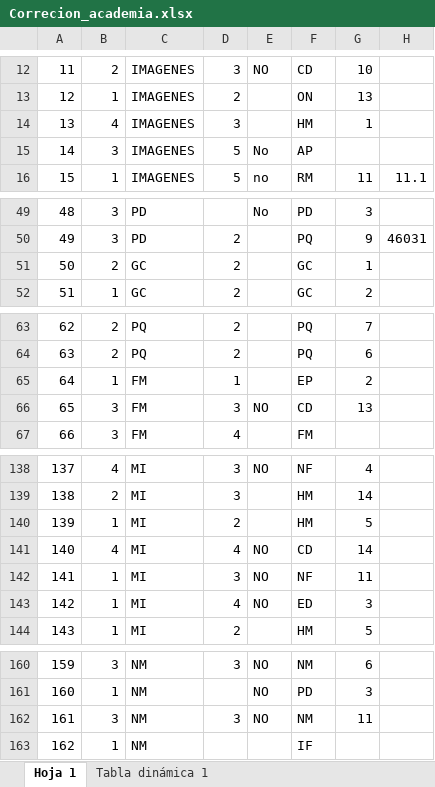
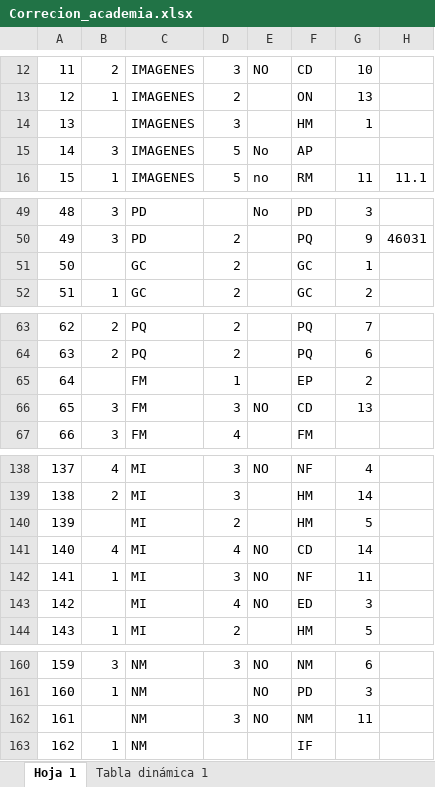
Before and after one commit to foundation29org/MIR_AI_F29, an Excel workbook: data/26/Correcion_academia.xlsx, sheet Hoja 1, drawn as a sheet; only a part is shown, gaps mark what is left out; values as stored, in another font and other column widths than the file's, no borders; the diff covers the shown part only; the diff names each change by its address in the sheet, - before the commit and + after, or states it on an @@ line.

Commit message:
update data official

```diff
--- a/data/26/Correcion_academia.xlsx (sheet Hoja 1)
+++ b/data/26/Correcion_academia.xlsx (sheet Hoja 1)
-B14: 4
+B14: (empty)
-B51: 2
+B51: (empty)
-B65: 1
+B65: (empty)
-B140: 1
+B140: (empty)
-B143: 1
+B143: (empty)
-B162: 3
+B162: (empty)
```
Also changed, not shown: 2 edited cells elsewhere in this sheet, 21 other files.
